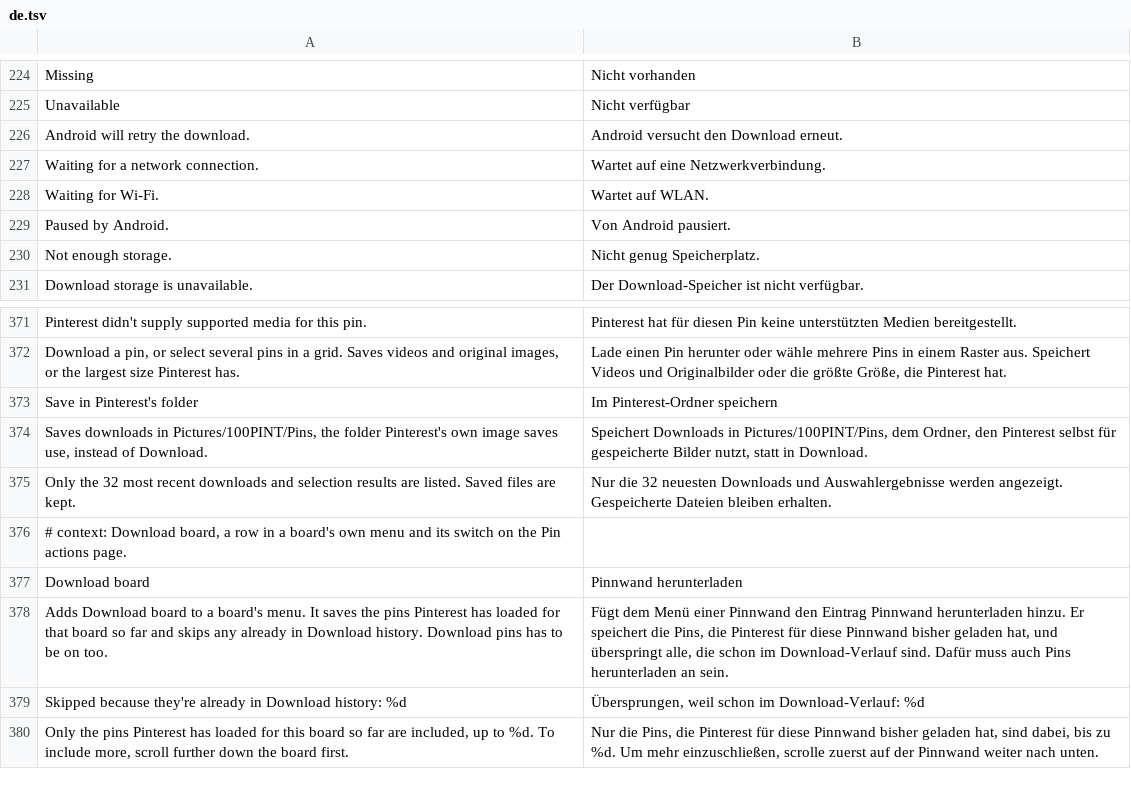
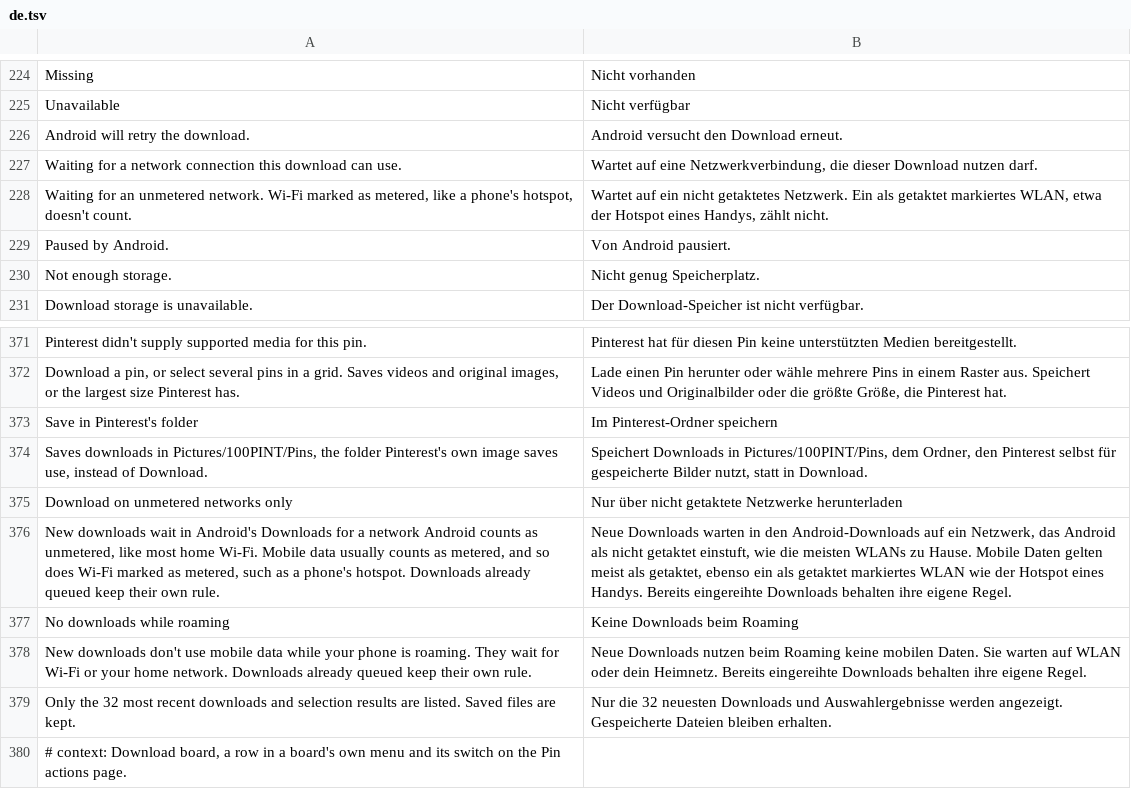
Before and after one commit to SA-SUJON/HushPinterest, a TSV file: extensions/shared/library/src/main/l10n/de.tsv, drawn as a sheet; only a part is shown, gaps mark what is left out; the shorter side is filled out with more unchanged rows.

```diff
--- a/extensions/shared/library/src/main/l10n/de.tsv
+++ b/extensions/shared/library/src/main/l10n/de.tsv
@@ -226,4 +226,4 @@ Unavailable	Nicht verfügbar
 Android will retry the download.	Android versucht den Download erneut.
-Waiting for a network connection.	Wartet auf eine Netzwerkverbindung.
-Waiting for Wi-Fi.	Wartet auf WLAN.
+Waiting for a network connection this download can use.	Wartet auf eine Netzwerkverbindung, die dieser Download nutzen darf.
+Waiting for an unmetered network. Wi-Fi marked as metered, like a phone's hotspot, doesn't count.	Wartet auf ein nicht getaktetes Netzwerk. Ein als getaktet markiertes WLAN, etwa der Hotspot eines Handys, zählt nicht.
 Paused by Android.	Von Android pausiert.
@@ -374,2 +374,6 @@ Save in Pinterest's folder	Im Pinterest-Ordner speichern
 Saves downloads in Pictures/100PINT/Pins, the folder Pinterest's own image saves use, instead of Download.	Speichert Downloads in Pictures/100PINT/Pins, dem Ordner, den Pinterest selbst für gespeicherte Bilder nutzt, statt in Download.
+Download on unmetered networks only	Nur über nicht getaktete Netzwerke herunterladen
+New downloads wait in Android's Downloads for a network Android counts as unmetered, like most home Wi-Fi. Mobile data usually counts as metered, and so does Wi-Fi marked as metered, such as a phone's hotspot. Downloads already queued keep their own rule.	Neue Downloads warten in den Android-Downloads auf ein Netzwerk, das Android als nicht getaktet einstuft, wie die meisten WLANs zu Hause. Mobile Daten gelten meist als getaktet, ebenso ein als getaktet markiertes WLAN wie der Hotspot eines Handys. Bereits eingereihte Downloads behalten ihre eigene Regel.
+No downloads while roaming	Keine Downloads beim Roaming
+New downloads don't use mobile data while your phone is roaming. They wait for Wi-Fi or your home network. Downloads already queued keep their own rule.	Neue Downloads nutzen beim Roaming keine mobilen Daten. Sie warten auf WLAN oder dein Heimnetz. Bereits eingereihte Downloads behalten ihre eigene Regel.
 Only the 32 most recent downloads and selection results are listed. Saved files are kept.	Nur die 32 neuesten Downloads und Auswahlergebnisse werden angezeigt. Gespeicherte Dateien bleiben erhalten.
```
Also changed, not shown: extensions/shared/library/src/main/l10n/es.tsv, extensions/shared/library/src/main/l10n/in.tsv, 16 other files.
